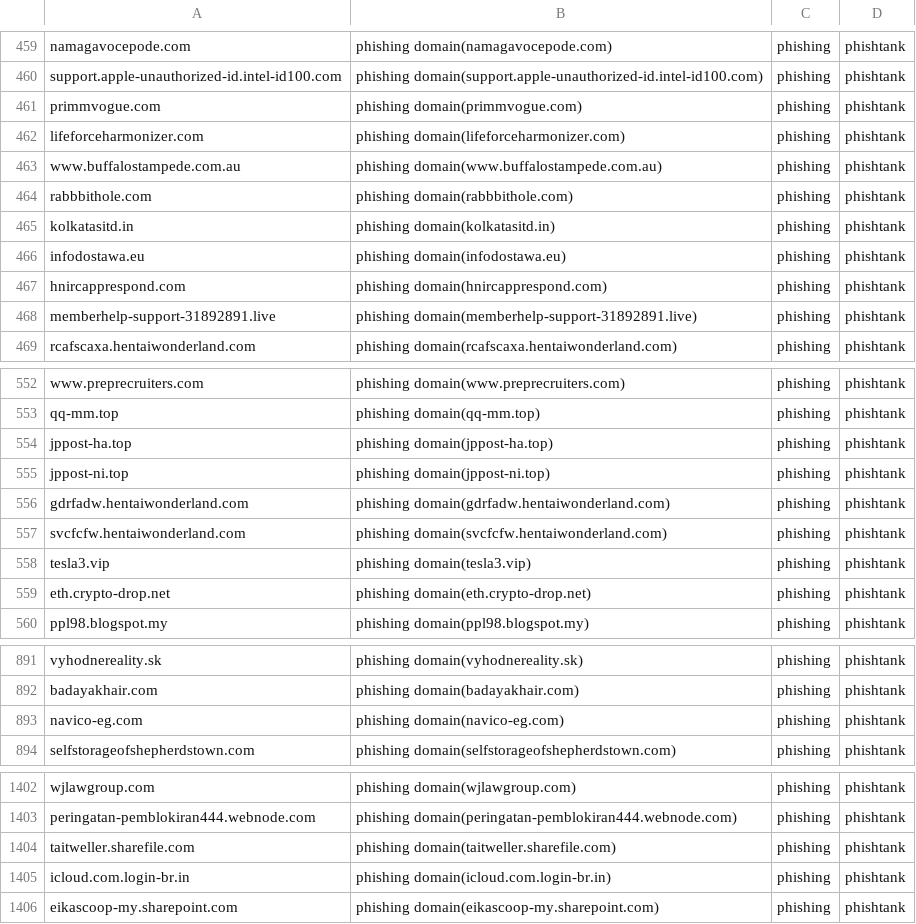
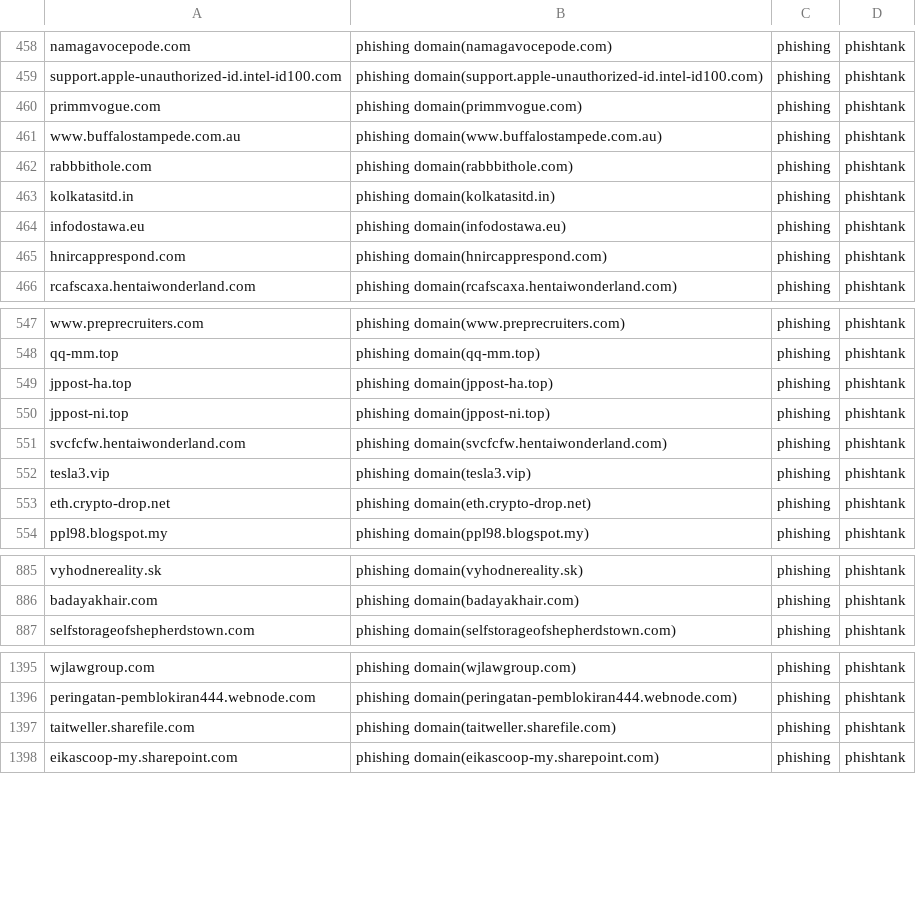
Before and after one commit to sinjukukawataro/20180511, a CSV file: phishing-domains.csv, drawn as a sheet; only a part is shown, gaps mark what is left out; removed rows and columns are numbered as before the commit, all else as after; the diff covers the shown part only; the diff names each change by its address in the sheet, - before the commit and + after, or states it on an @@ line.

```diff
--- a/phishing-domains.csv
+++ b/phishing-domains.csv
-row 462: lifeforceharmonizer.com | phishing domain(lifeforceharmonizer.com) | phishing | phishtank
-row 468: memberhelp-support-31892891.live | phishing domain(memberhelp-support-31892891.live) | phishing | phishtank
-row 556: gdrfadw.hentaiwonderland.com | phishing domain(gdrfadw.hentaiwonderland.com) | phishing | phishtank
-row 893: navico-eg.com | phishing domain(navico-eg.com) | phishing | phishtank
-row 1405: icloud.com.login-br.in | phishing domain(icloud.com.login-br.in) | phishing | phishtank
```
Also changed, not shown: 2 added rows, 6 removed rows and 2 moved rows elsewhere in this file.
